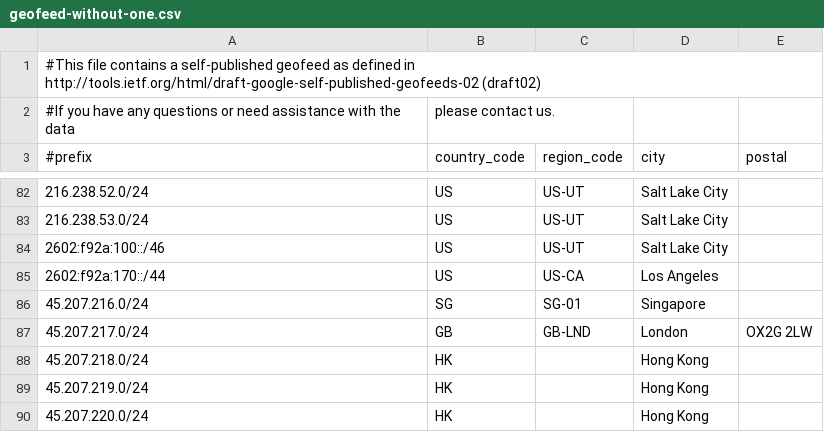
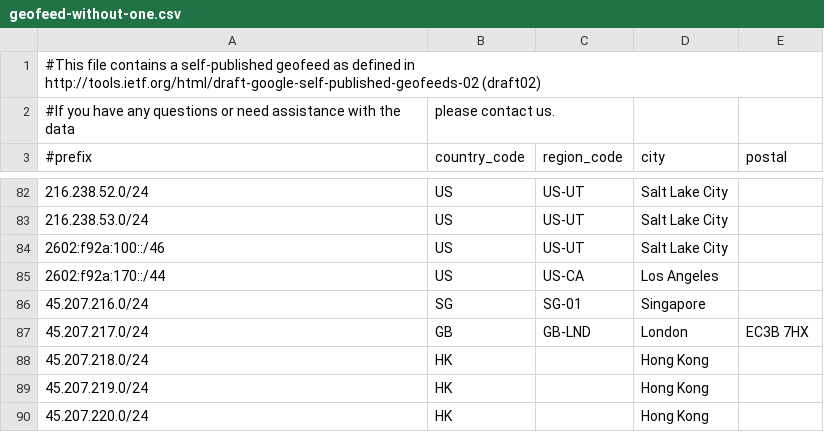
Before and after one commit to MoeDove-LLC/WEB, a CSV file: geofeed-without-one.csv, drawn as a sheet; only a part is shown, gaps mark what is left out.

Commit message:
Update geofeed-without-one.csv

```diff
--- a/geofeed-without-one.csv
+++ b/geofeed-without-one.csv
@@ -86,3 +86,3 @@
 45.207.216.0/24,SG,SG-01,Singapore,
-45.207.217.0/24,GB,GB-LND,London,OX2G 2LW
+45.207.217.0/24,GB,GB-LND,London,EC3B 7HX
 45.207.218.0/24,HK,,Hong Kong,
```
